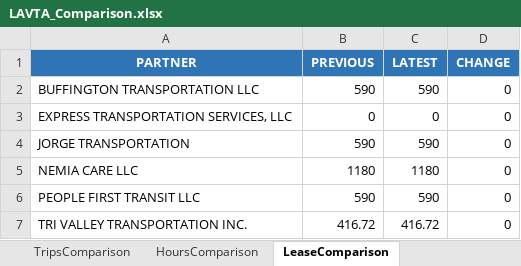
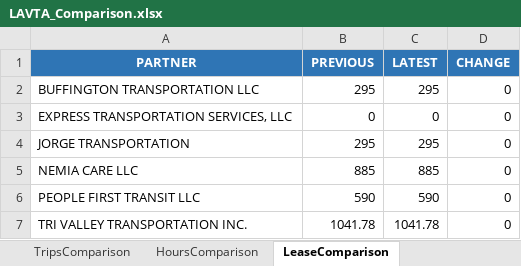
Before and after one commit to neildojeta/AutomatedPayrollAnalysis, an Excel workbook: ComparedResults/LAVTA_Comparison.xlsx, sheet LeaseComparison, drawn as a sheet; values as stored, in another font and other column widths than the file's, no borders; the diff names each change by its address in the sheet, - before the commit and + after, or states it on an @@ line.

```diff
--- a/ComparedResults/LAVTA_Comparison.xlsx (sheet LeaseComparison)
+++ b/ComparedResults/LAVTA_Comparison.xlsx (sheet LeaseComparison)
-B2 (PREVIOUS): 590
+B2 (PREVIOUS): 295
-C2 (LATEST): 590
+C2 (LATEST): 295
-B4 (PREVIOUS): 590
+B4 (PREVIOUS): 295
-C4 (LATEST): 590
+C4 (LATEST): 295
-B5 (PREVIOUS): 1180
+B5 (PREVIOUS): 885
-C5 (LATEST): 1180
+C5 (LATEST): 885
-B7 (PREVIOUS): 416.72
+B7 (PREVIOUS): 1041.78
-C7 (LATEST): 416.72
+C7 (LATEST): 1041.78
```
Also changed, not shown: sheet HoursComparison, sheet TripsComparison, sheet OperatorChanges, sheet Summary, ComparedResults/Dashboard.xlsm, ComparedResults/Full_Comparison.xlsx, 31 other files.
